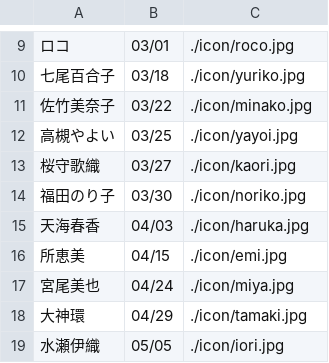
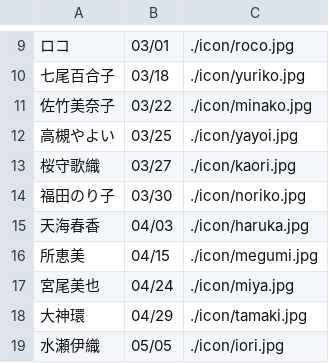
Before and after one commit to marron-akanishi/Characon, a CSV file: birth.csv, drawn as a sheet; only a part is shown, gaps mark what is left out.

Commit message:
Update birth.csv

```diff
--- a/birth.csv
+++ b/birth.csv
@@ -15,3 +15,3 @@
 天海春香,04/03,./icon/haruka.jpg
-所恵美,04/15,./icon/emi.jpg
+所恵美,04/15,./icon/megumi.jpg
 宮尾美也,04/24,./icon/miya.jpg
```
